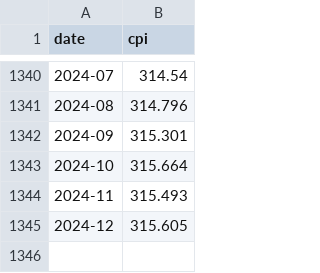
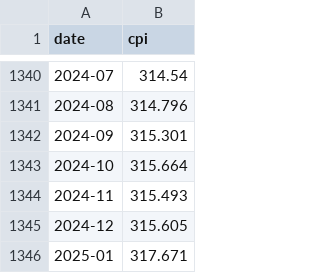
Before and after one commit to kburd/SocialSecurityRedux, a CSV file: data/cpi.csv, drawn as a sheet; only a part is shown, gaps mark what is left out; the diff names each change by its address in the sheet, - before the commit and + after, or states it on an @@ line.

Commit message:
adding new cpi and market data

```diff
--- a/data/cpi.csv
+++ b/data/cpi.csv
+row 1346: 2025-01 | 317.671
```
Also changed, not shown: data/sp500.csv.
